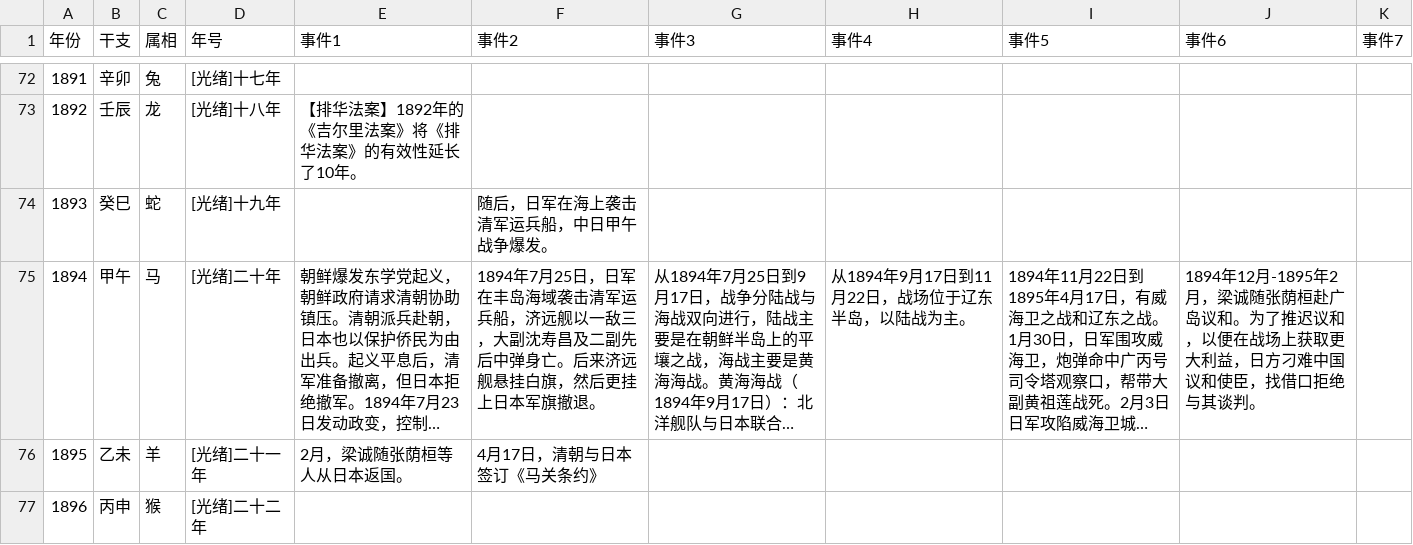
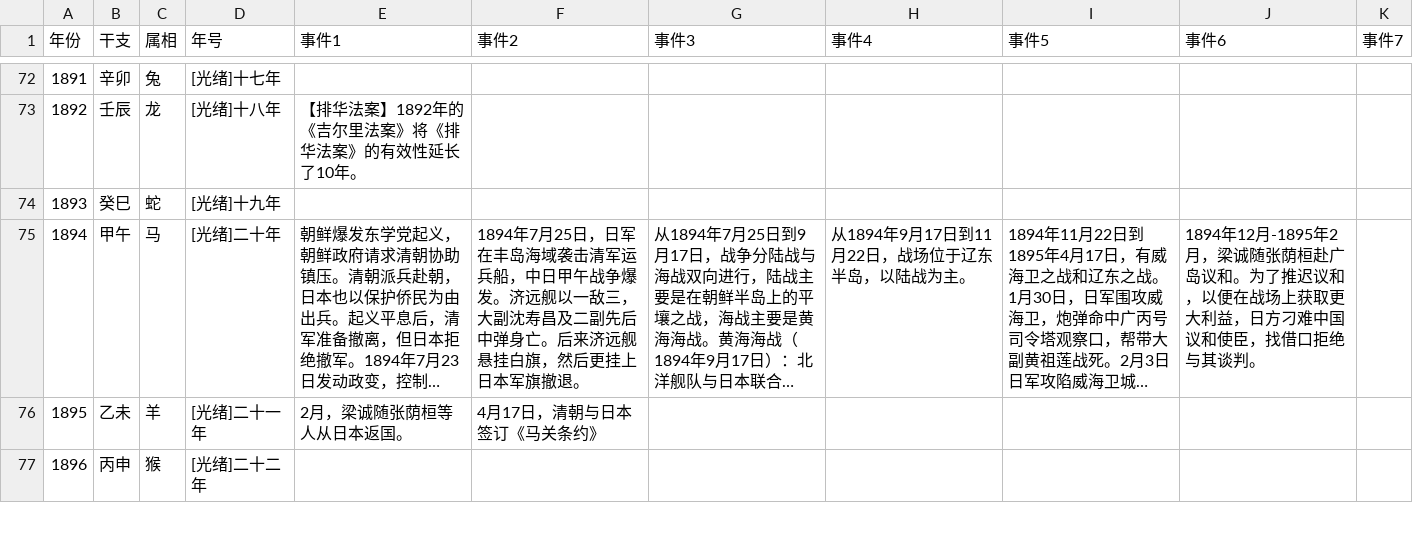
Before and after one commit to BryceLPL/ChiCheng-TimeLine, a CSV file: 清末年号大事记.csv, drawn as a sheet; only a part is shown, gaps mark what is left out; long unchanged cells end in …; the diff names each change by its address in the sheet, - before the commit and + after, or states it on an @@ line.

Commit message:
Update 清末年号大事记.csv

```diff
--- a/清末年号大事记.csv
+++ b/清末年号大事记.csv
-F74 (事件2): 随后，日军在海上袭击清军运兵船，中日甲午战争爆发。
+F74 (事件2): (empty)
-F75 (事件2): …运兵船，济远舰以…
+F75 (事件2): …运兵船，中日甲午战争爆发。济远舰以…
```
